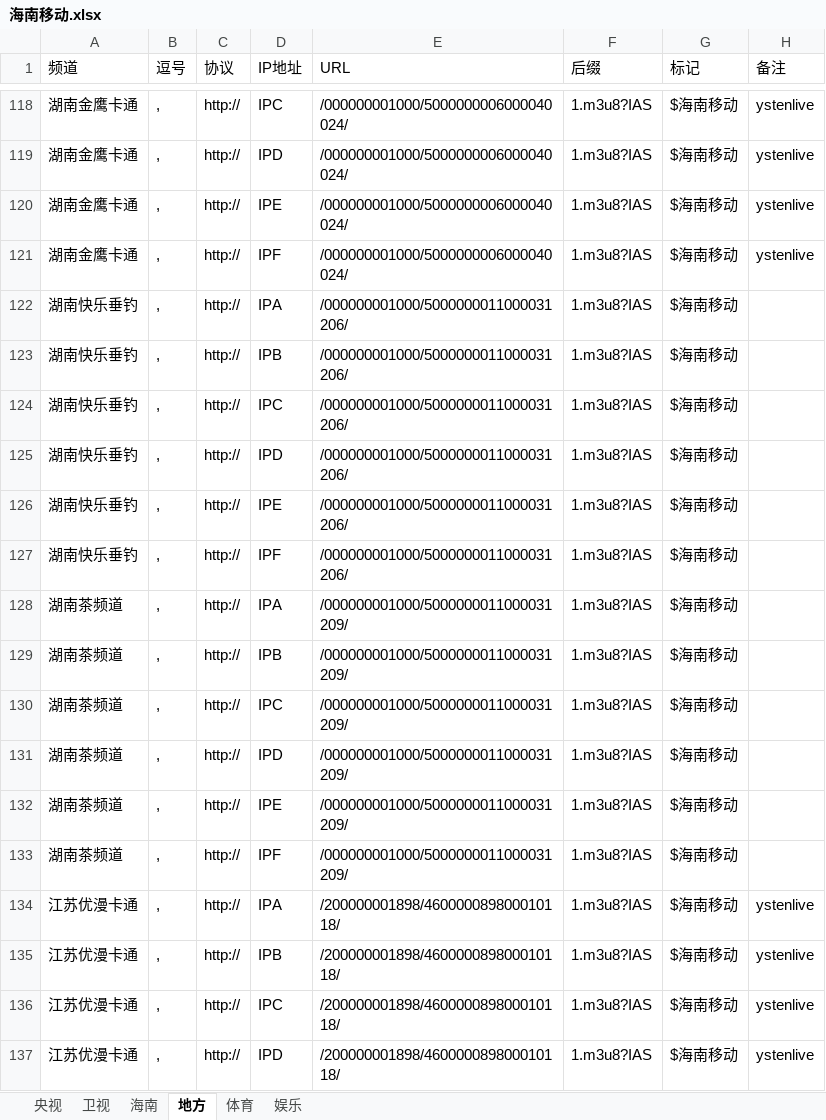
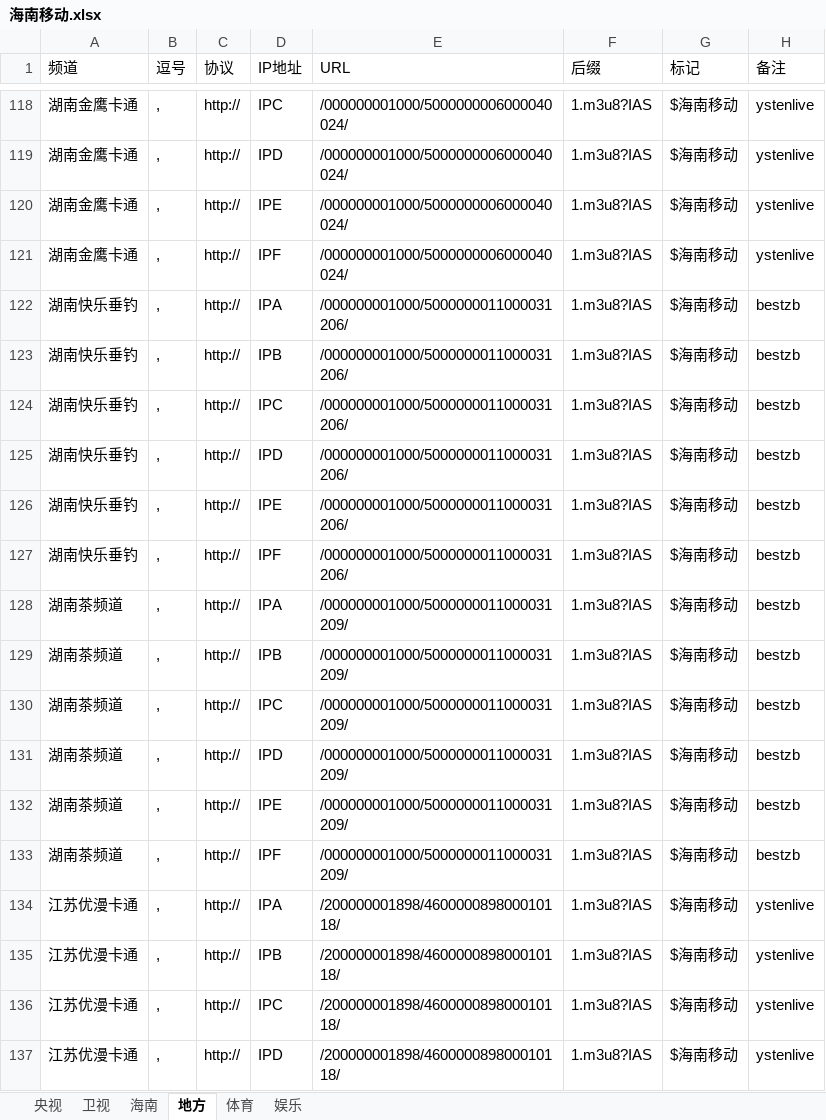
Before and after one commit to Alonso0729/Television, an Excel workbook: 直播源汇总文档/移动直播源/海南移动/海南移动.xlsx, sheet 地方, drawn as a sheet; only a part is shown, gaps mark what is left out; values as stored, in another font and other column widths than the file's, no borders; the diff names each change by its address in the sheet, - before the commit and + after, or states it on an @@ line.

```diff
--- a/直播源汇总文档/移动直播源/海南移动/海南移动.xlsx (sheet 地方)
+++ b/直播源汇总文档/移动直播源/海南移动/海南移动.xlsx (sheet 地方)
-H122:H133 (备注): (empty)
+H122:H133 (备注): bestzb
```
Also changed, not shown: sheet 卫视, sheet 娱乐, 直播源汇总文档/移动直播源/上海移动/上海移动.xlsx, 6 other files.
